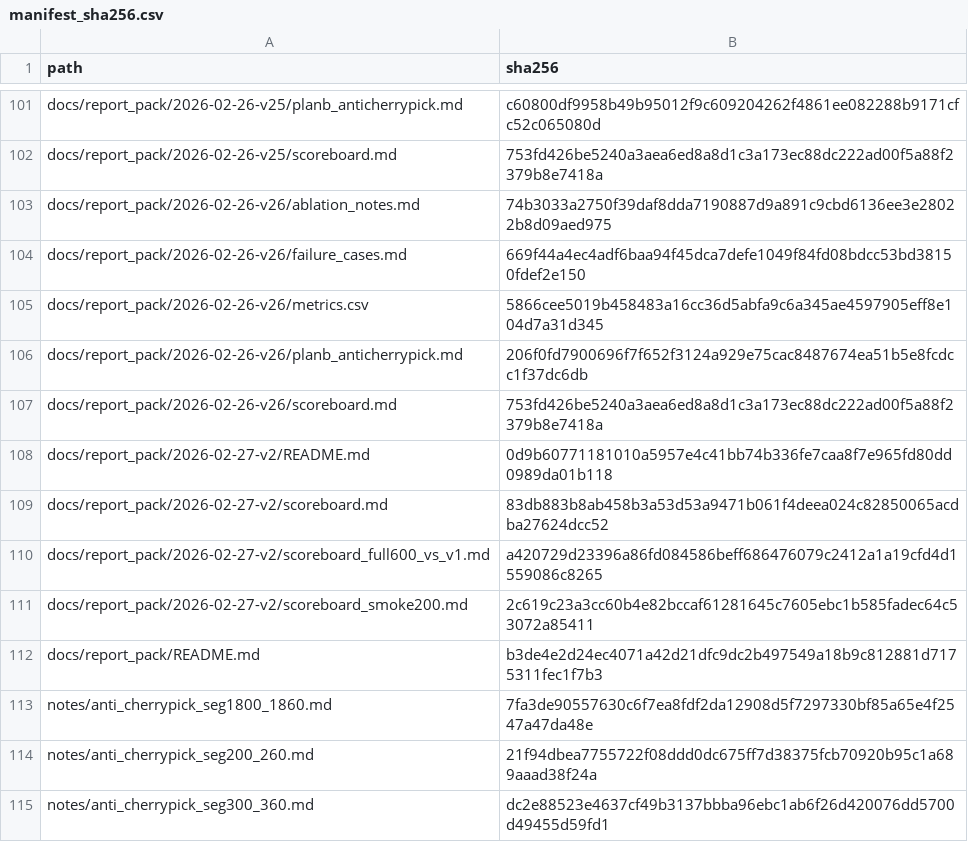
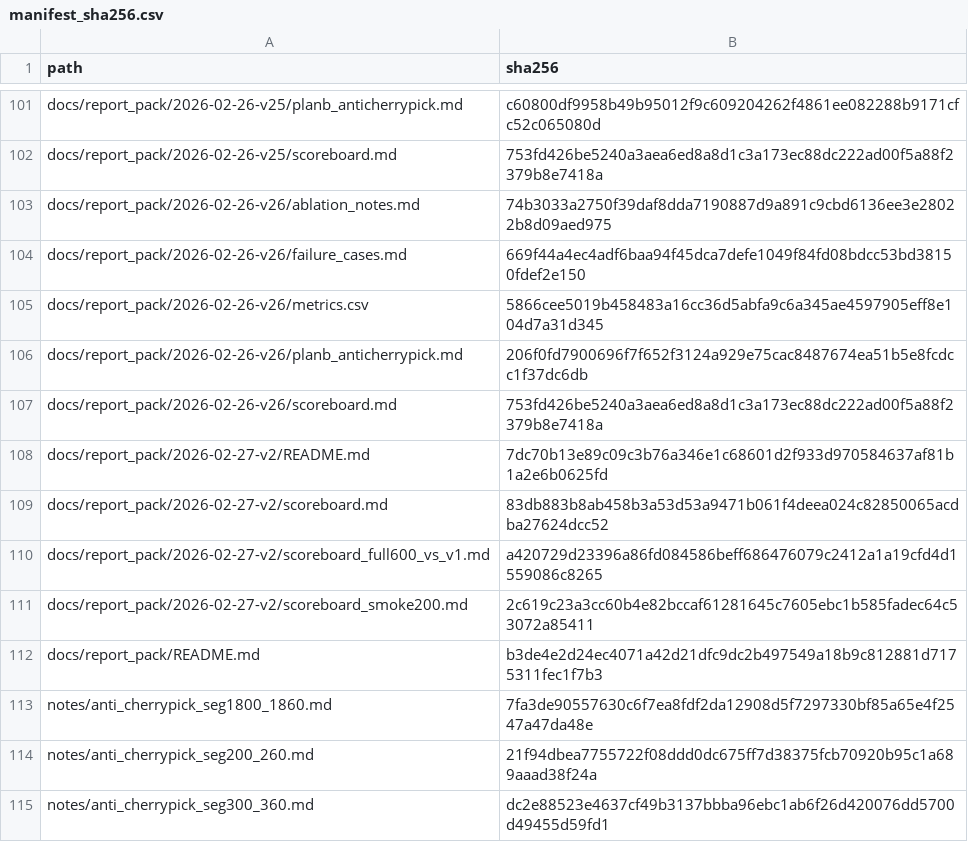
Before and after one commit to RongYuzzz/4d-recon, a CSV file: docs/report_pack/2026-02-27-v2/manifest_sha256.csv, drawn as a sheet; only a part is shown, gaps mark what is left out.

```diff
--- a/docs/report_pack/2026-02-27-v2/manifest_sha256.csv
+++ b/docs/report_pack/2026-02-27-v2/manifest_sha256.csv
@@ -107,3 +107,3 @@ docs/report_pack/2026-02-26-v26/planb_anticherrypick.md,206f0fd7900696f7f652f312
 docs/report_pack/2026-02-26-v26/scoreboard.md,753fd426be5240a3aea6ed8a8d1c3a173ec88dc222ad00f5a88f2379b8e7418a
-docs/report_pack/2026-02-27-v2/README.md,0d9b60771181010a5957e4c41bb74b336fe7caa8f7e965fd80dd0989da01b118
+docs/report_pack/2026-02-27-v2/README.md,7dc70b13e89c09c3b76a346e1c68601d2f933d970584637af81b1a2e6b0625fd
 docs/report_pack/2026-02-27-v2/scoreboard.md,83db883b8ab458b3a53d53a9471b061f4deea024c82850065acdba27624dcc52
```
